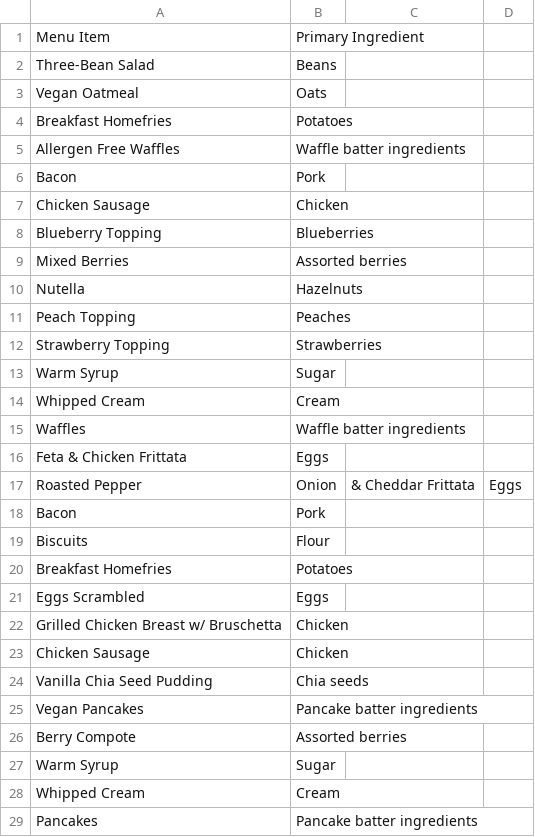
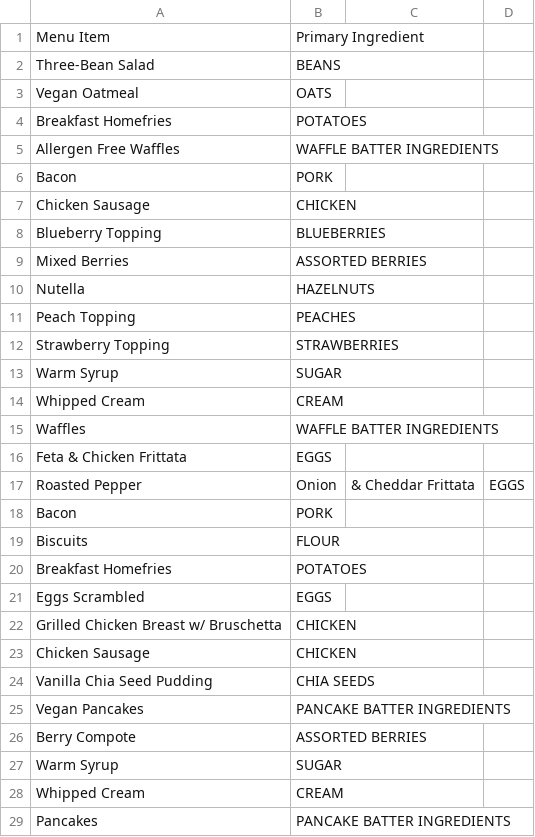
Before and after one commit to kbarkdo1/dashFootprint, a CSV file: data/MenutoItem.csv, drawn as a sheet; only a part is shown; the diff covers the shown part only.

Commit message:
menuData

```diff
--- a/data/MenutoItem.csv
+++ b/data/MenutoItem.csv
@@ -1,29 +1,29 @@
 Menu Item,Primary Ingredient
-Three-Bean Salad,Beans
-Vegan Oatmeal,Oats
-Breakfast Homefries,Potatoes
-Allergen Free Waffles,Waffle batter ingredients
-Bacon,Pork
-Chicken Sausage,Chicken
-Blueberry Topping,Blueberries
-Mixed Berries,Assorted berries
-Nutella,Hazelnuts
-Peach Topping,Peaches
-Strawberry Topping,Strawberries
-Warm Syrup,Sugar
-Whipped Cream,Cream
-Waffles,Waffle batter ingredients
-Feta & Chicken Frittata,Eggs
-Roasted Pepper, Onion, & Cheddar Frittata,Eggs
-Bacon,Pork
-Biscuits,Flour
-Breakfast Homefries,Potatoes
-Eggs Scrambled,Eggs
-Grilled Chicken Breast w/ Bruschetta,Chicken
-Chicken Sausage,Chicken
-Vanilla Chia Seed Pudding,Chia seeds
-Vegan Pancakes,Pancake batter ingredients
-Berry Compote,Assorted berries
-Warm Syrup,Sugar
-Whipped Cream,Cream
-Pancakes,Pancake batter ingredients
+Three-Bean Salad,BEANS
+Vegan Oatmeal,OATS
+Breakfast Homefries,POTATOES
+Allergen Free Waffles,WAFFLE BATTER INGREDIENTS
+Bacon,PORK
+Chicken Sausage,CHICKEN
+Blueberry Topping,BLUEBERRIES
+Mixed Berries,ASSORTED BERRIES
+Nutella,HAZELNUTS
+Peach Topping,PEACHES
+Strawberry Topping,STRAWBERRIES
+Warm Syrup,SUGAR
+Whipped Cream,CREAM
+Waffles,WAFFLE BATTER INGREDIENTS
+Feta & Chicken Frittata,EGGS
+Roasted Pepper, Onion, & Cheddar Frittata,EGGS
+Bacon,PORK
+Biscuits,FLOUR
+Breakfast Homefries,POTATOES
+Eggs Scrambled,EGGS
+Grilled Chicken Breast w/ Bruschetta,CHICKEN
+Chicken Sausage,CHICKEN
+Vanilla Chia Seed Pudding,CHIA SEEDS
+Vegan Pancakes,PANCAKE BATTER INGREDIENTS
+Berry Compote,ASSORTED BERRIES
+Warm Syrup,SUGAR
+Whipped Cream,CREAM
+Pancakes,PANCAKE BATTER INGREDIENTS
```
Also changed, not shown: 10 edited cells elsewhere in this file.
